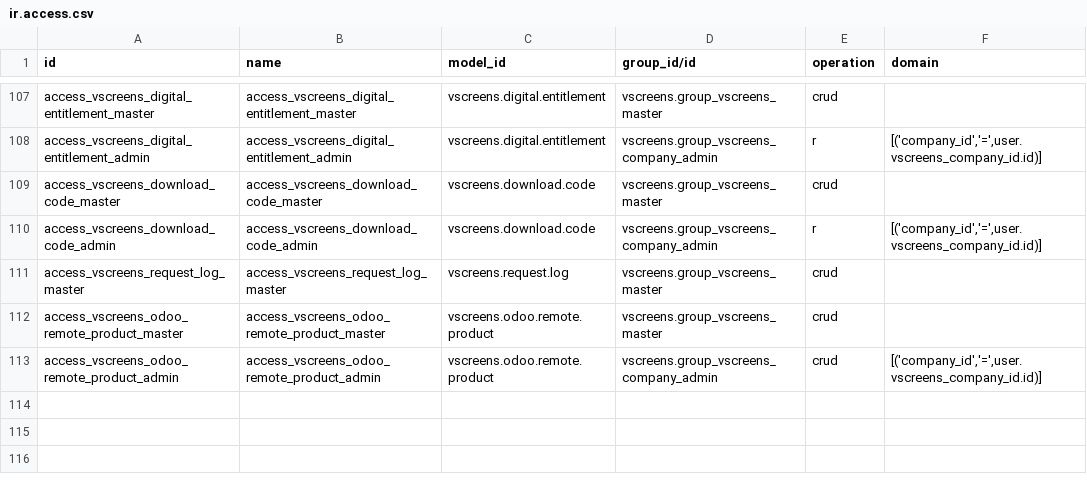
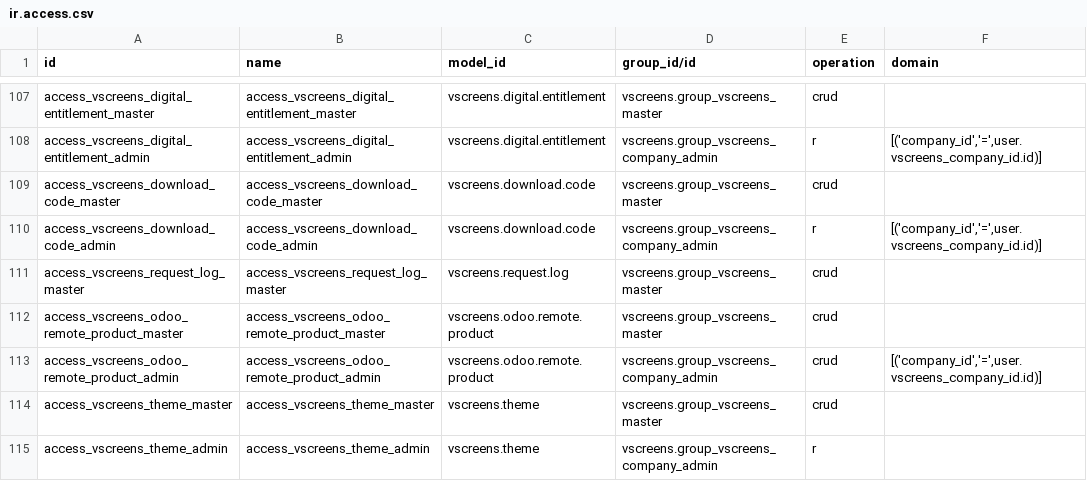
Before and after one commit to nerdop44/VenridesScreenS, a CSV file: odoo-addons/vscreens/security/ir.access.csv, drawn as a sheet; only a part is shown, gaps mark what is left out; the diff names each change by its address in the sheet, - before the commit and + after, or states it on an @@ line.

Commit message:
feat: Drive preview/preload, voice search intents, themes model, contextual help & NPM guard

```diff
--- a/odoo-addons/vscreens/security/ir.access.csv
+++ b/odoo-addons/vscreens/security/ir.access.csv
+row 114: access_vscreens_theme_master | access_vscreens_theme_master | vscreens.theme | vscreens.group_vscreens_master | crud
+row 115: access_vscreens_theme_admin | access_vscreens_theme_admin | vscreens.theme | vscreens.group_vscreens_company_admin | r
```
Also changed, not shown: 12 other files.
